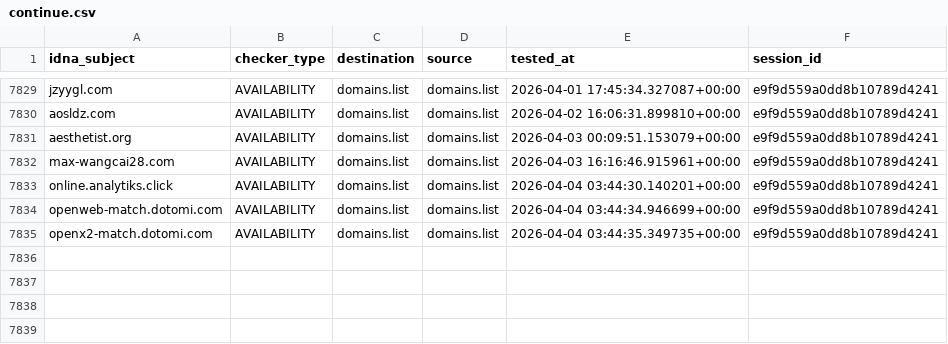
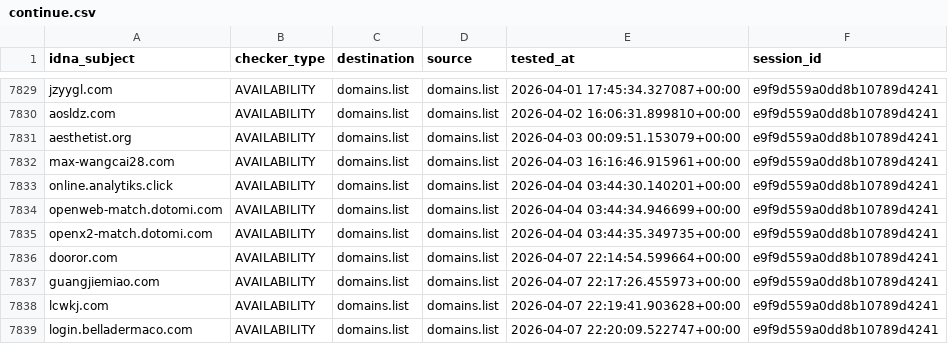
Before and after one commit to Ultimate-Hosts-Blacklist/someonewhocares.org, a CSV file: output/domains.list/continue.csv, drawn as a sheet; only a part is shown, gaps mark what is left out; the diff names each change by its address in the sheet, - before the commit and + after, or states it on an @@ line.

```diff
--- a/output/domains.list/continue.csv
+++ b/output/domains.list/continue.csv
+row 7836: dooror.com | AVAILABILITY | domains.list | domains.list | 2026-04-07 22:14:54.599664+00:00 | e9f9d559a0dd8b10789d4241
+row 7837: guangjiemiao.com | AVAILABILITY | domains.list | domains.list | 2026-04-07 22:17:26.455973+00:00 | e9f9d559a0dd8b10789d4241
+row 7838: lcwkj.com | AVAILABILITY | domains.list | domains.list | 2026-04-07 22:19:41.903628+00:00 | e9f9d559a0dd8b10789d4241
+row 7839: login.belladermaco.com | AVAILABILITY | domains.list | domains.list | 2026-04-07 22:20:09.522747+00:00 | e9f9d559a0dd8b10789d4241
```
Also changed, not shown: 8 other files.
